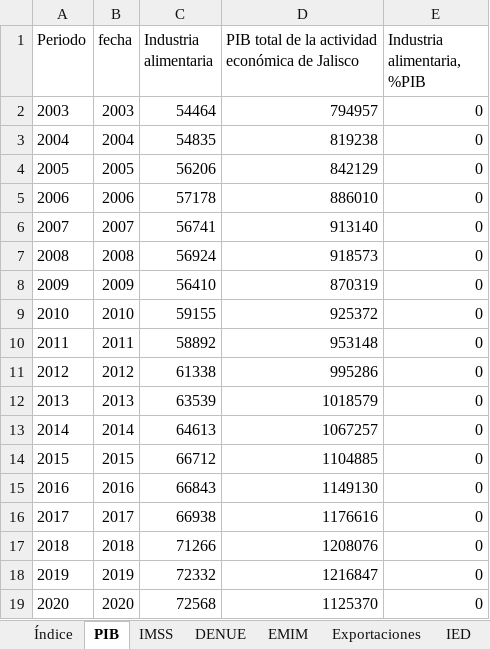
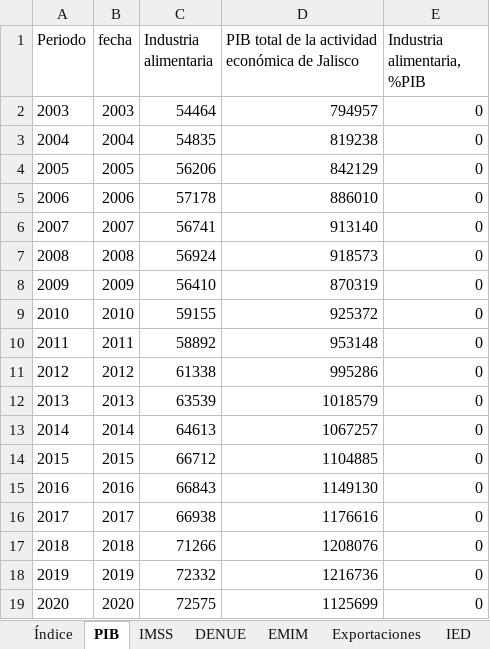
Before and after one commit to DIEEF/SEJ, an Excel workbook: sej_datos/BD_INDUSTRIA_ALIMENTARIA.xlsx, sheet PIB, drawn as a sheet; values as stored, in another font and other column widths than the file's, no borders; the diff names each change by its address in the sheet, - before the commit and + after, or states it on an @@ line.

```diff
--- a/sej_datos/BD_INDUSTRIA_ALIMENTARIA.xlsx (sheet PIB)
+++ b/sej_datos/BD_INDUSTRIA_ALIMENTARIA.xlsx (sheet PIB)
-D18: 1216847
+D18: 1216736
-C19 (Industria alimentaria): 72568
+C19 (Industria alimentaria): 72575
-D19: 1125370
+D19: 1125699
```
Also changed, not shown: sheet EMIM, sheet Índice, sej_datos/BD_INDUSTRIA_BEBIDASYTABACO.xlsx, sej_datos/BD_INDUSTRIA_ELECTRONICA.xlsx, 16 other files.
